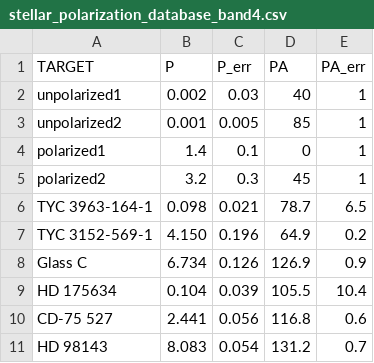
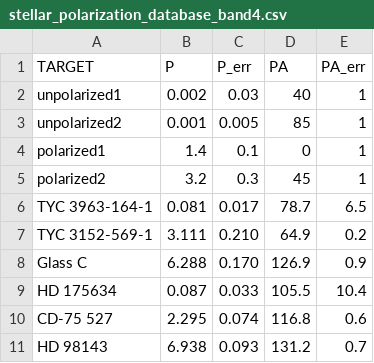
Before and after one commit to roman-corgi/corgidrp, a CSV file: corgidrp/data/stellar_polarization_database_band4.csv, drawn as a sheet.

Commit message:
band4 polarization fraction

```diff
--- a/corgidrp/data/stellar_polarization_database_band4.csv
+++ b/corgidrp/data/stellar_polarization_database_band4.csv
@@ -5,7 +5,7 @@ polarized1, 1.4, 0.1, 0, 1
 polarized2, 3.2, 0.3, 45, 1
-TYC 3963-164-1, 0.098, 0.021,  78.7, 6.5
-TYC 3152-569-1, 4.150, 0.196,  64.9, 0.2
-Glass C,     	6.734, 0.126, 126.9, 0.9
-HD 175634,      0.104, 0.039, 105.5,10.4
-CD-75 527,      2.441, 0.056, 116.8, 0.6
-HD 98143,       8.083, 0.054, 131.2, 0.7
+TYC 3963-164-1, 0.081, 0.017,  78.7, 6.5
+TYC 3152-569-1, 3.111, 0.210,  64.9, 0.2
+Glass C,     	6.288, 0.170, 126.9, 0.9
+HD 175634,      0.087, 0.033, 105.5,10.4
+CD-75 527,      2.295, 0.074, 116.8, 0.6
+HD 98143,       6.938, 0.093, 131.2, 0.7
```
Also changed, not shown: 1 other file.
